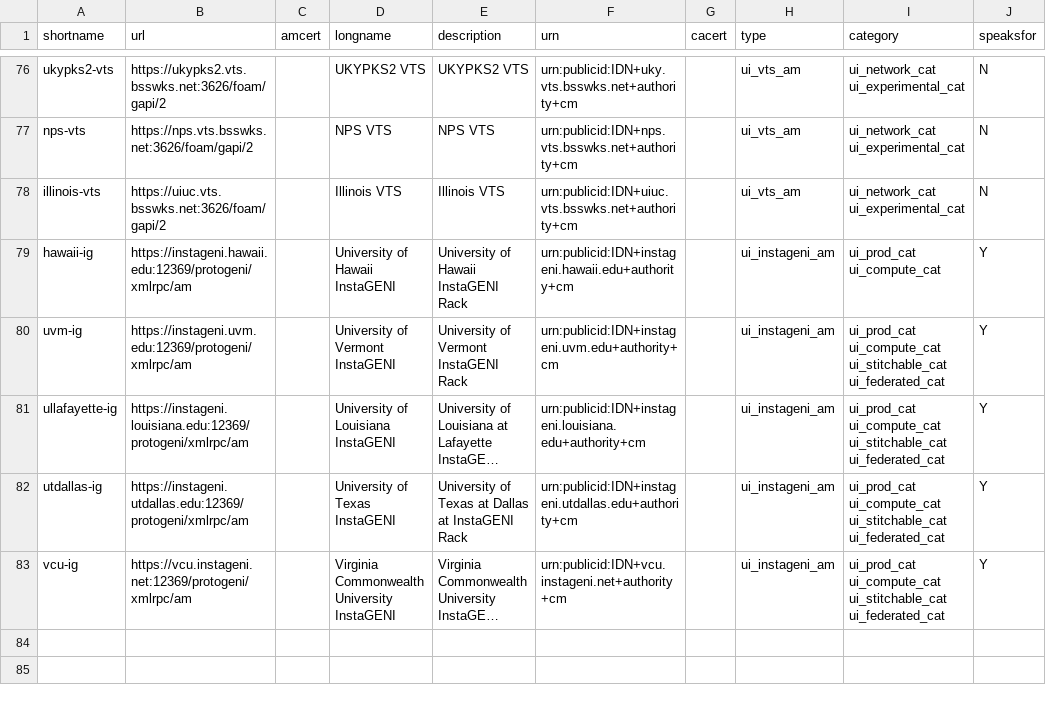
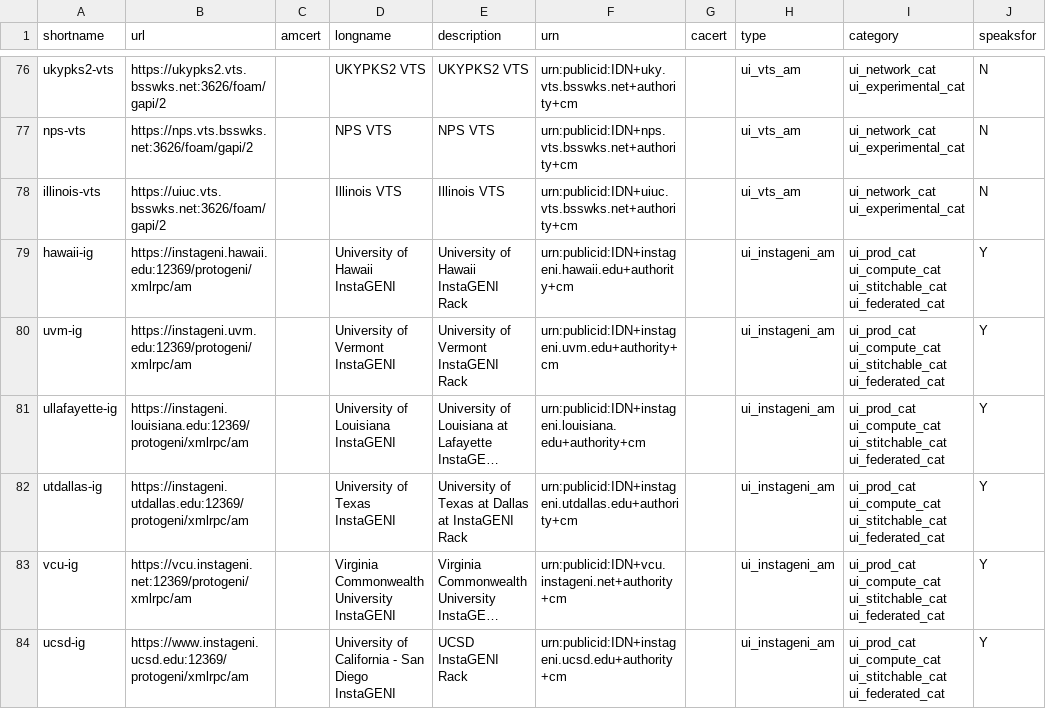
Before and after one commit to GENI-NSF/geni-ch, a CSV file: data/sr/aggdata.csv, drawn as a sheet; only a part is shown, gaps mark what is left out; long unchanged cells end in …; the diff names each change by its address in the sheet, - before the commit and + after, or states it on an @@ line.

Commit message:
Added ucsd-ig Enabled federation and stitchable flag for hawaii-ig

```diff
--- a/data/sr/aggdata.csv
+++ b/data/sr/aggdata.csv
-I79 (category): ui_prod_cat ui_compute_cat
+I79 (category): ui_prod_cat ui_compute_cat ui_stitchable_cat ui_federated_cat
+row 84: ucsd-ig | https://www.instageni.ucsd.edu:12369/protogeni/xmlrpc/am |  | University of California - San Diego InstaGENI | UCSD InstaGENI Rack | urn:publicid:IDN+instageni.ucsd.edu+authority+cm |  | ui_instageni_am | ui_prod_cat ui_compute_cat ui_stitchable_cat ui_federated_cat | Y
```
Also changed, not shown: 2 other files.
